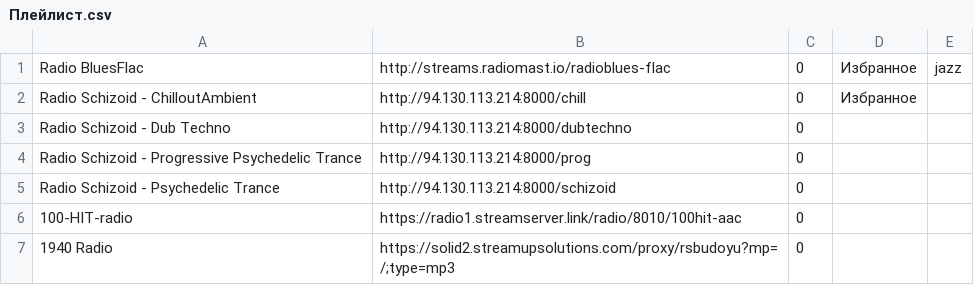
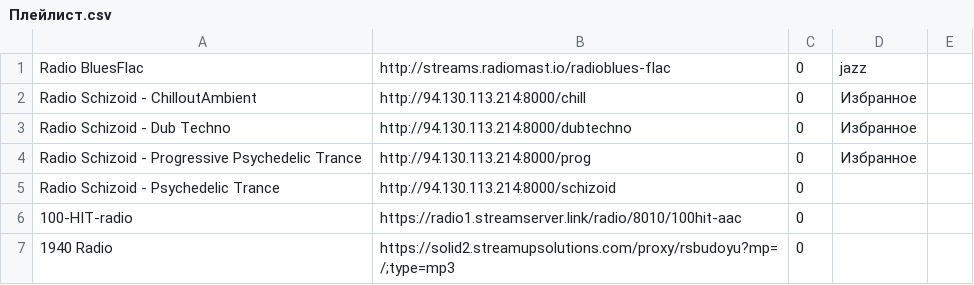
Before and after one commit to serggggaae/playlist, a CSV file: Плейлист.csv, drawn as a sheet; only a part is shown.

Commit message:
Обновлен основной плейлист

```diff
--- a/Плейлист.csv
+++ b/Плейлист.csv
@@ -1,5 +1,5 @@
-Radio BluesFlac	http://streams.radiomast.io/radioblues-flac	0	Избранное	jazz
+Radio BluesFlac	http://streams.radiomast.io/radioblues-flac	0	jazz
 Radio Schizoid - ChilloutAmbient	http://94.130.113.214:8000/chill	0	Избранное
-Radio Schizoid - Dub Techno	http://94.130.113.214:8000/dubtechno	0
-Radio Schizoid - Progressive Psychedelic Trance	http://94.130.113.214:8000/prog	0
+Radio Schizoid - Dub Techno	http://94.130.113.214:8000/dubtechno	0	Избранное
+Radio Schizoid - Progressive Psychedelic Trance	http://94.130.113.214:8000/prog	0	Избранное
 Radio Schizoid - Psychedelic Trance	http://94.130.113.214:8000/schizoid	0
```
